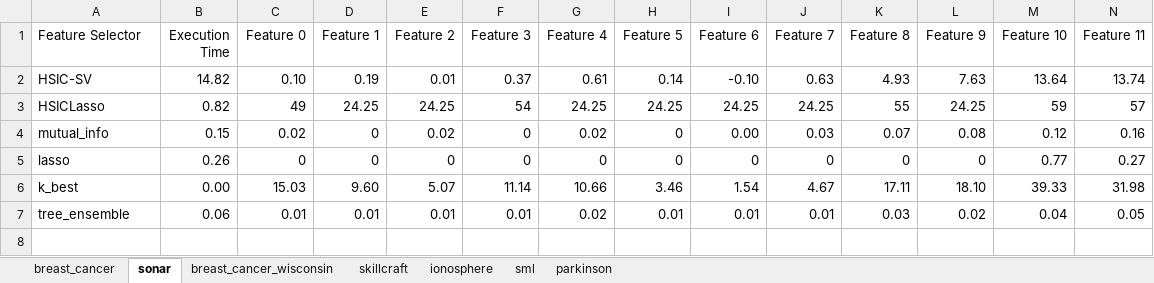
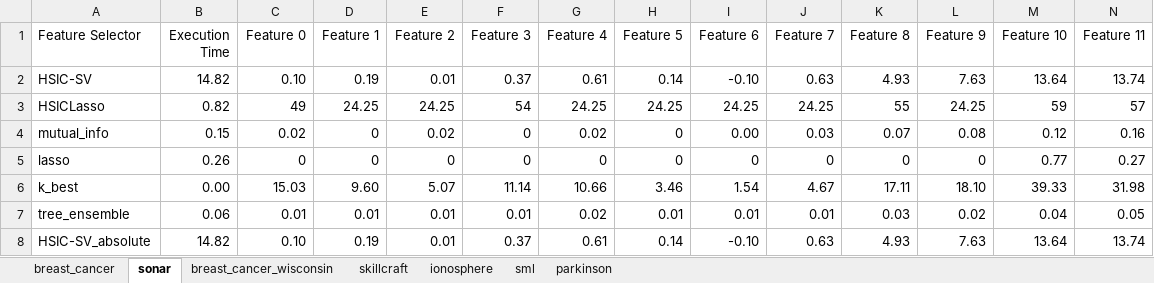
Before and after one commit to Majeed7/RKHS-ExactSHAP, an Excel workbook: fs_importance.xlsx, sheet sonar, drawn as a sheet; only a part is shown; values as stored, in another font and other column widths than the file's, no borders; rows hold the shown columns only; the diff names each change by its address in the sheet, - before the commit and + after, or states it on an @@ line.

```diff
--- a/fs_importance.xlsx (sheet sonar)
+++ b/fs_importance.xlsx (sheet sonar)
+row 8: HSIC-SV_absolute | 14.82 | 0.10 | 0.19 | 0.01 | 0.37 | 0.61 | 0.14 | -0.10 | 0.63 | 4.93 | 7.63 | 13.64 | 13.74
```
Also changed, not shown: sheet breast_cancer, sheet ionosphere, sheet breast_cancer_wisconsin, sheet sml, sheet parkinson, sheet skillcraft, 12 other files.
